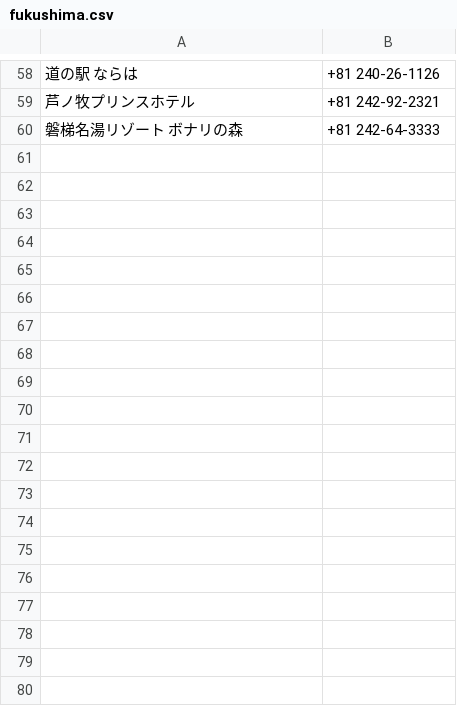
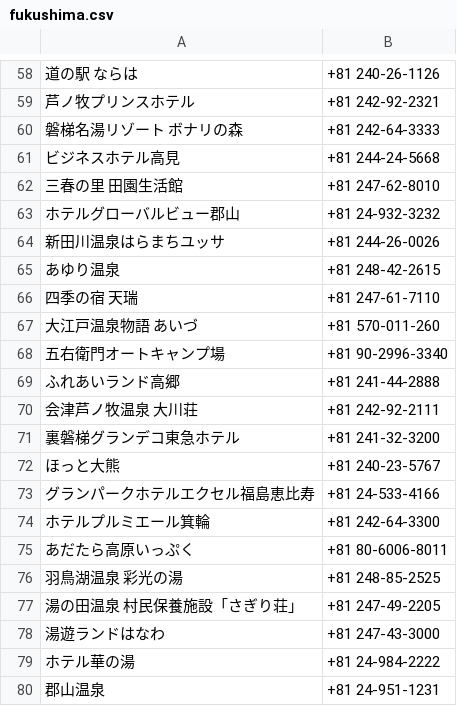
Before and after one commit to sato-taku/sameshi, a CSV file: lib/csv/fukushima.csv, drawn as a sheet; only a part is shown, gaps mark what is left out; the diff covers the shown part only; the diff names each change by its address in the sheet, - before the commit and + after, or states it on an @@ line.

```diff
--- a/lib/csv/fukushima.csv
+++ b/lib/csv/fukushima.csv
+row 61: ビジネスホテル高見 | +81 244-24-5668
+row 62: 三春の里 田園生活館 | +81 247-62-8010
+row 63: ホテルグローバルビュー郡山 | +81 24-932-3232
+row 64: 新田川温泉はらまちユッサ | +81 244-26-0026
+row 65: あゆり温泉 | +81 248-42-2615
+row 66: 四季の宿 天瑞 | +81 247-61-7110
+row 67: 大江戸温泉物語 あいづ | +81 570-011-260
+row 68: 五右衛門オートキャンプ場 | +81 90-2996-3340
+row 69: ふれあいランド高郷 | +81 241-44-2888
+row 70: 会津芦ノ牧温泉 大川荘 | +81 242-92-2111
+row 71: 裏磐梯グランデコ東急ホテル | +81 241-32-3200
+row 72: ほっと大熊 | +81 240-23-5767
+row 73: グランパークホテルエクセル福島恵比寿 | +81 24-533-4166
+row 74: ホテルプルミエール箕輪 | +81 242-64-3300
+row 75: あだたら高原いっぷく | +81 80-6006-8011
+row 76: 羽鳥湖温泉 彩光の湯 | +81 248-85-2525
+row 77: 湯の田温泉 村民保養施設「さぎり荘｣ | +81 247-49-2205
+row 78: 湯遊ランドはなわ | +81 247-43-3000
+row 79: ホテル華の湯 | +81 24-984-2222
+row 80: 郡山温泉 | +81 24-951-1231
```
Also changed, not shown: 18 added rows elsewhere in this file, 1 other file.
